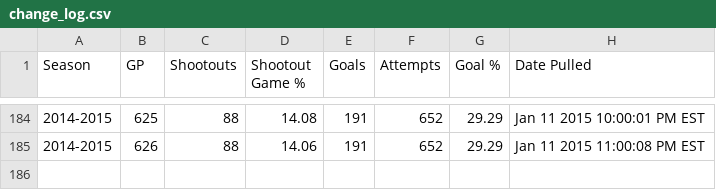
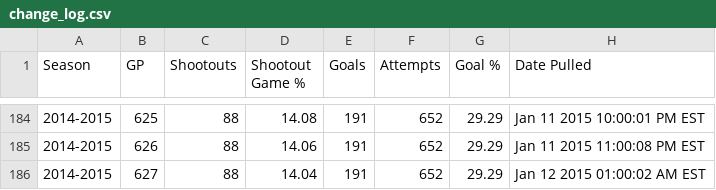
Before and after one commit to pyreking/Shootout, a CSV file: summary/change_log.csv, drawn as a sheet; only a part is shown, gaps mark what is left out.

```diff
--- a/summary/change_log.csv
+++ b/summary/change_log.csv
@@ -185 +185,2 @@ Season,GP,Shootouts,Shootout Game %,Goals,Attempts,Goal %,Date Pulled
 2014-2015,626,88,14.06,191,652,29.29,Jan 11 2015 11:00:08 PM EST
+2014-2015,627,88,14.04,191,652,29.29,Jan 12 2015 01:00:02 AM EST
```
Also changed, not shown: shots/shots.csv, summary/current.csv, 5 other files.
